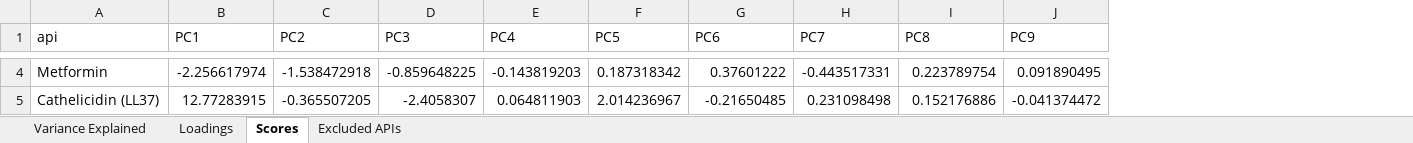
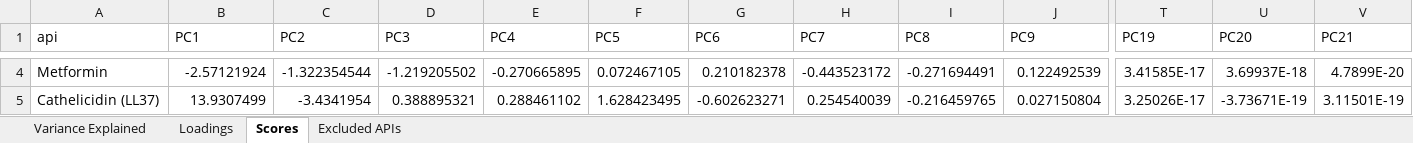
Before and after one commit to marikkes/Liposome-XGBoost-model, an Excel workbook: api_pca_results.xlsx, sheet Scores, drawn as a sheet; only a part is shown, gaps mark what is left out; values as stored, in another font and other column widths than the file's, no borders; the diff covers the shown part only; the diff names each change by its address in the sheet, - before the commit and + after, or states it on an @@ line.

```diff
--- a/api_pca_results.xlsx (sheet Scores)
+++ b/api_pca_results.xlsx (sheet Scores)
+column T (PC19), rows 4-5: 3.41585E-17 | 3.25026E-17
+column U (PC20), rows 4-5: 3.69937E-18 | -3.73671E-19
+column V (PC21), rows 4-5: 4.7899E-20 | 3.11501E-19
-B4 (PC1): -2.256617974
+B4 (PC1): -2.57121924
-C4 (PC2): -1.538472918
+C4 (PC2): -1.322354544
-D4 (PC3): -0.859648225
+D4 (PC3): -1.219205502
-E4 (PC4): -0.143819203
+E4 (PC4): -0.270665895
-F4 (PC5): 0.187318342
+F4 (PC5): 0.072467105
-G4 (PC6): 0.37601222
+G4 (PC6): 0.210182378
-H4 (PC7): -0.443517331
+H4 (PC7): -0.443523172
-I4 (PC8): 0.223789754
+I4 (PC8): -0.271694491
-J4 (PC9): 0.091890495
+J4 (PC9): 0.122492539
-B5 (PC1): 12.77283915
+B5 (PC1): 13.9307499
-C5 (PC2): -0.365507205
+C5 (PC2): -3.4341954
-D5 (PC3): -2.4058307
+D5 (PC3): 0.388895321
-E5 (PC4): 0.064811903
+E5 (PC4): 0.288461102
-F5 (PC5): 2.014236967
+F5 (PC5): 1.628423495
-G5 (PC6): -0.21650485
+G5 (PC6): -0.602623271
-H5 (PC7): 0.231098498
+H5 (PC7): 0.254540039
-I5 (PC8): 0.152176886
+I5 (PC8): -0.216459765
-J5 (PC9): -0.041374472
+J5 (PC9): 0.027150804
```
Also changed, not shown: 3 added rows, 2 removed rows and 432 edited cells elsewhere in this sheet, sheet Loadings, sheet Variance Explained, sheet Excluded APIs, lipid_pca_results.xlsx, 18 other files.
